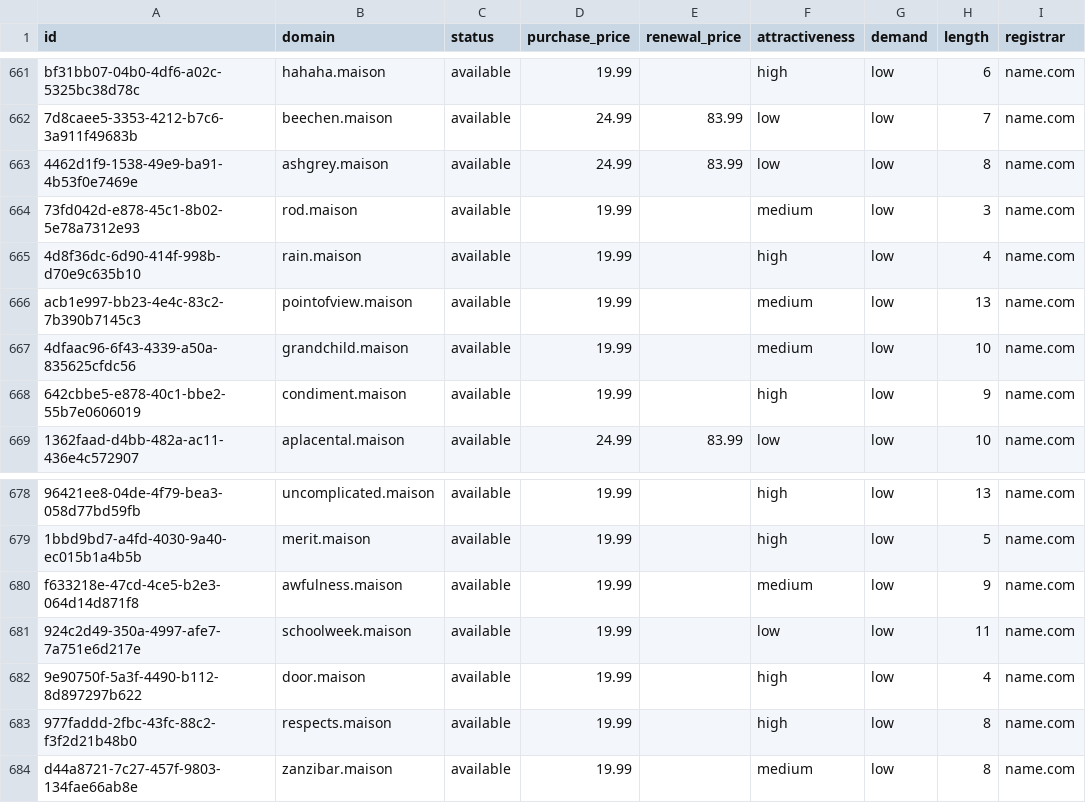
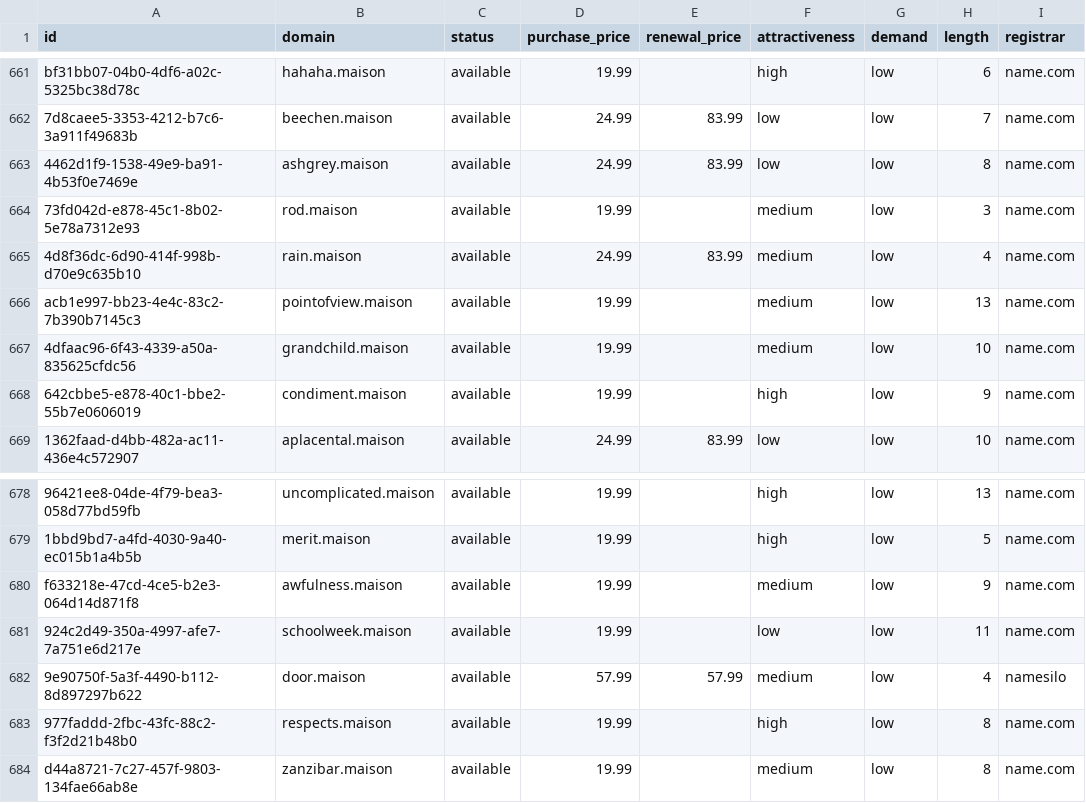
Before and after one commit to UniqueDomains/maison-oneword-domains, a CSV file: maison.csv, drawn as a sheet; only a part is shown, gaps mark what is left out; the diff names each change by its address in the sheet, - before the commit and + after, or states it on an @@ line.

Commit message:
Domains update

```diff
--- a/maison.csv
+++ b/maison.csv
-D665 (purchase_price): 19.99
+D665 (purchase_price): 24.99
-E665 (renewal_price): (empty)
+E665 (renewal_price): 83.99
-F665 (attractiveness): high
+F665 (attractiveness): medium
-D682 (purchase_price): 19.99
+D682 (purchase_price): 57.99
-E682 (renewal_price): (empty)
+E682 (renewal_price): 57.99
-F682 (attractiveness): high
+F682 (attractiveness): medium
-I682 (registrar): name.com
+I682 (registrar): namesilo
```
Also changed, not shown: 4 other files.
